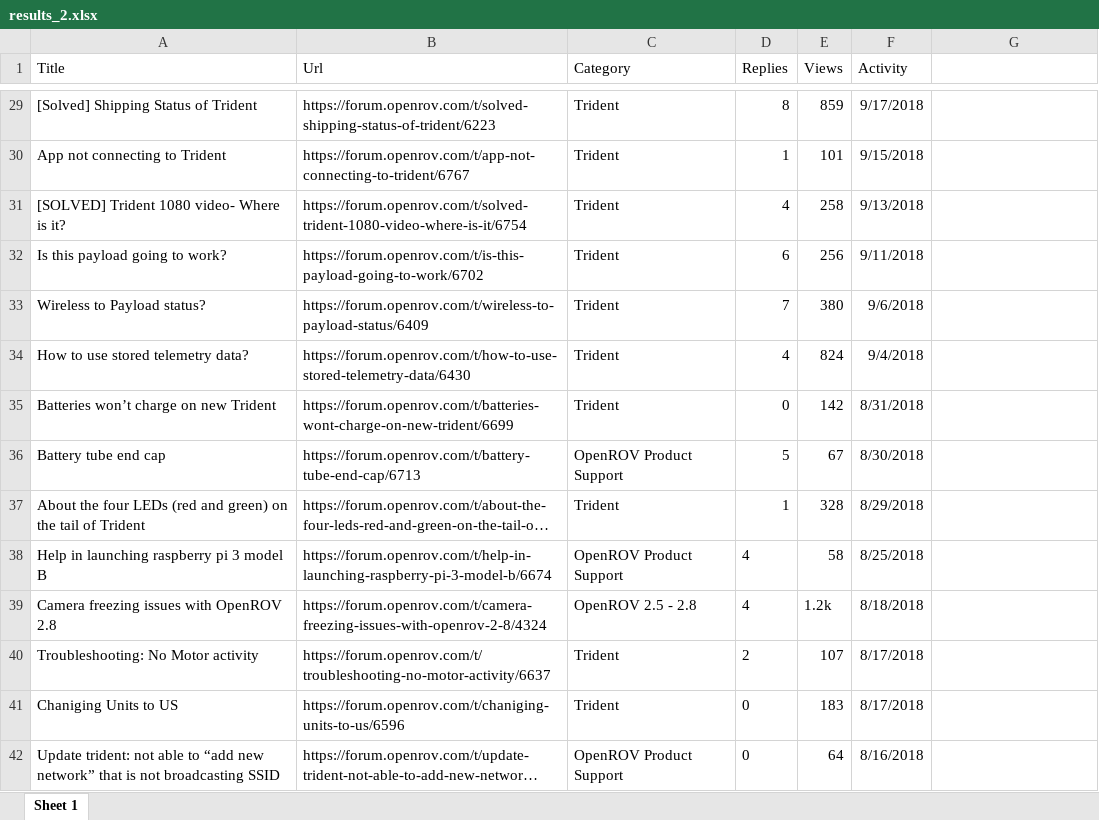
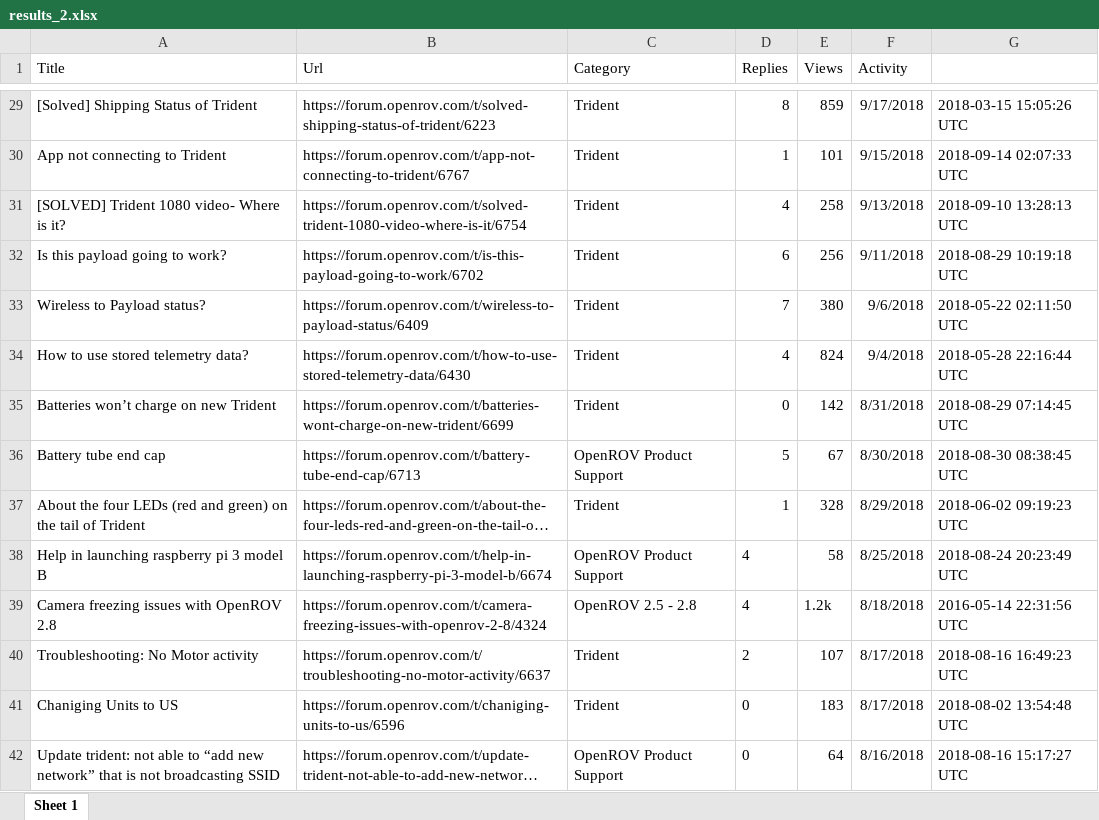
Before and after one commit to MERCURYCOA/web-scraper, an Excel workbook: Results/LinkResults/results_2.xlsx, sheet Sheet 1, drawn as a sheet; only a part is shown, gaps mark what is left out; long unchanged cells end in …; values as stored, in another font and other column widths than the file's, no borders; the diff covers the shown part only; the diff names each change by its address in the sheet, - before the commit and + after, or states it on an @@ line.

```diff
--- a/Results/LinkResults/results_2.xlsx (sheet Sheet 1)
+++ b/Results/LinkResults/results_2.xlsx (sheet Sheet 1)
-G29: (empty)
+G29: 2018-03-15 15:05:26 UTC
-G30: (empty)
+G30: 2018-09-14 02:07:33 UTC
-G31: (empty)
+G31: 2018-09-10 13:28:13 UTC
-G32: (empty)
+G32: 2018-08-29 10:19:18 UTC
-G33: (empty)
+G33: 2018-05-22 02:11:50 UTC
-G34: (empty)
+G34: 2018-05-28 22:16:44 UTC
-G35: (empty)
+G35: 2018-08-29 07:14:45 UTC
-G36: (empty)
+G36: 2018-08-30 08:38:45 UTC
-G37: (empty)
+G37: 2018-06-02 09:19:23 UTC
-G38: (empty)
+G38: 2018-08-24 20:23:49 UTC
-G39: (empty)
+G39: 2016-05-14 22:31:56 UTC
-G40: (empty)
+G40: 2018-08-16 16:49:23 UTC
-G41: (empty)
+G41: 2018-08-02 13:54:48 UTC
-G42: (empty)
+G42: 2018-08-16 15:17:27 UTC
```
Also changed, not shown: 548 edited cells elsewhere in this sheet, 7 other files.
